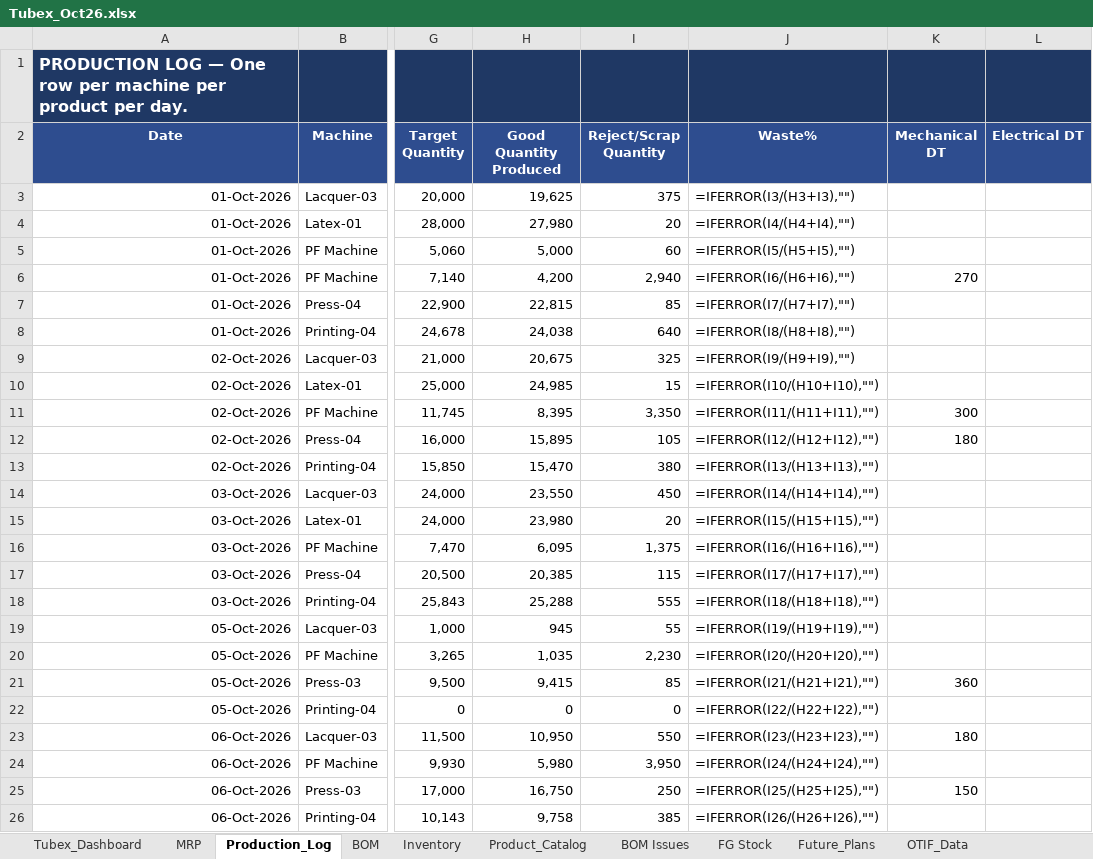
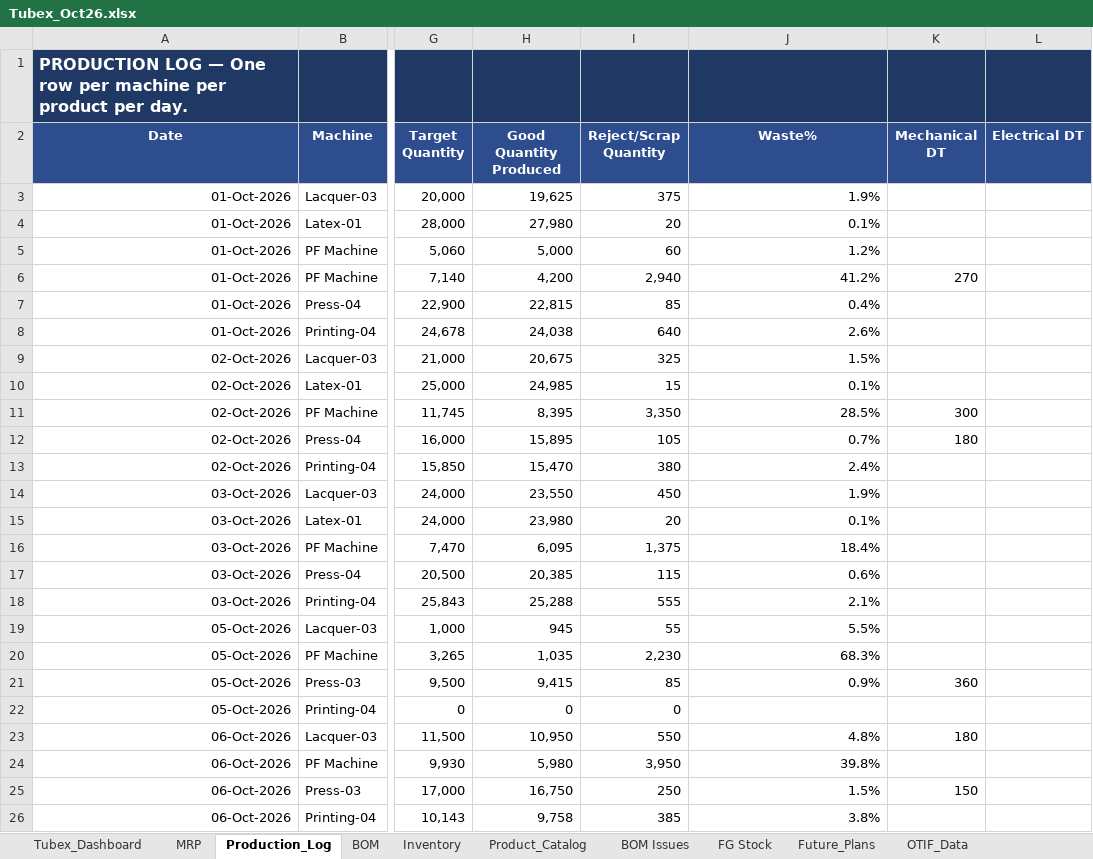
Before and after one commit to ckndr/alpha-containers, an Excel workbook: Tubex_Oct26.xlsx, sheet Production_Log, drawn as a sheet; only a part is shown, gaps mark what is left out; values as stored, in another font and other column widths than the file's, no borders; formulas without a stored value are shown as written; the diff names each change by its address in the sheet, - before the commit and + after, or states it on an @@ line.

```diff
--- a/Tubex_Oct26.xlsx (sheet Production_Log)
+++ b/Tubex_Oct26.xlsx (sheet Production_Log)
-J3 (Waste%): =IFERROR(I3/(H3+I3),"")
+J3 (Waste%): 1.9%
-J4 (Waste%): =IFERROR(I4/(H4+I4),"")
+J4 (Waste%): 0.1%
-J5 (Waste%): =IFERROR(I5/(H5+I5),"")
+J5 (Waste%): 1.2%
-J6 (Waste%): =IFERROR(I6/(H6+I6),"")
+J6 (Waste%): 41.2%
-J7 (Waste%): =IFERROR(I7/(H7+I7),"")
+J7 (Waste%): 0.4%
-J8 (Waste%): =IFERROR(I8/(H8+I8),"")
+J8 (Waste%): 2.6%
-J9 (Waste%): =IFERROR(I9/(H9+I9),"")
+J9 (Waste%): 1.5%
-J10 (Waste%): =IFERROR(I10/(H10+I10),"")
+J10 (Waste%): 0.1%
-J11 (Waste%): =IFERROR(I11/(H11+I11),"")
+J11 (Waste%): 28.5%
-J12 (Waste%): =IFERROR(I12/(H12+I12),"")
+J12 (Waste%): 0.7%
-J13 (Waste%): =IFERROR(I13/(H13+I13),"")
+J13 (Waste%): 2.4%
-J14 (Waste%): =IFERROR(I14/(H14+I14),"")
+J14 (Waste%): 1.9%
-J15 (Waste%): =IFERROR(I15/(H15+I15),"")
+J15 (Waste%): 0.1%
-J16 (Waste%): =IFERROR(I16/(H16+I16),"")
+J16 (Waste%): 18.4%
-J17 (Waste%): =IFERROR(I17/(H17+I17),"")
+J17 (Waste%): 0.6%
-J18 (Waste%): =IFERROR(I18/(H18+I18),"")
+J18 (Waste%): 2.1%
-J19 (Waste%): =IFERROR(I19/(H19+I19),"")
+J19 (Waste%): 5.5%
-J20 (Waste%): =IFERROR(I20/(H20+I20),"")
+J20 (Waste%): 68.3%
-J21 (Waste%): =IFERROR(I21/(H21+I21),"")
+J21 (Waste%): 0.9%
-J22 (Waste%): =IFERROR(I22/(H22+I22),"")
+J22 (Waste%): (empty)
-J23 (Waste%): =IFERROR(I23/(H23+I23),"")
+J23 (Waste%): 4.8%
-J24 (Waste%): =IFERROR(I24/(H24+I24),"")
+J24 (Waste%): 39.8%
-J25 (Waste%): =IFERROR(I25/(H25+I25),"")
+J25 (Waste%): 1.5%
-J26 (Waste%): =IFERROR(I26/(H26+I26),"")
+J26 (Waste%): 3.8%
```
Also changed, not shown: sheet Tubex_Dashboard, sheet Inventory, sheet MRP, sheet Production_OTIF, sheet Product_Catalog, hidden cells, 3 other files.
